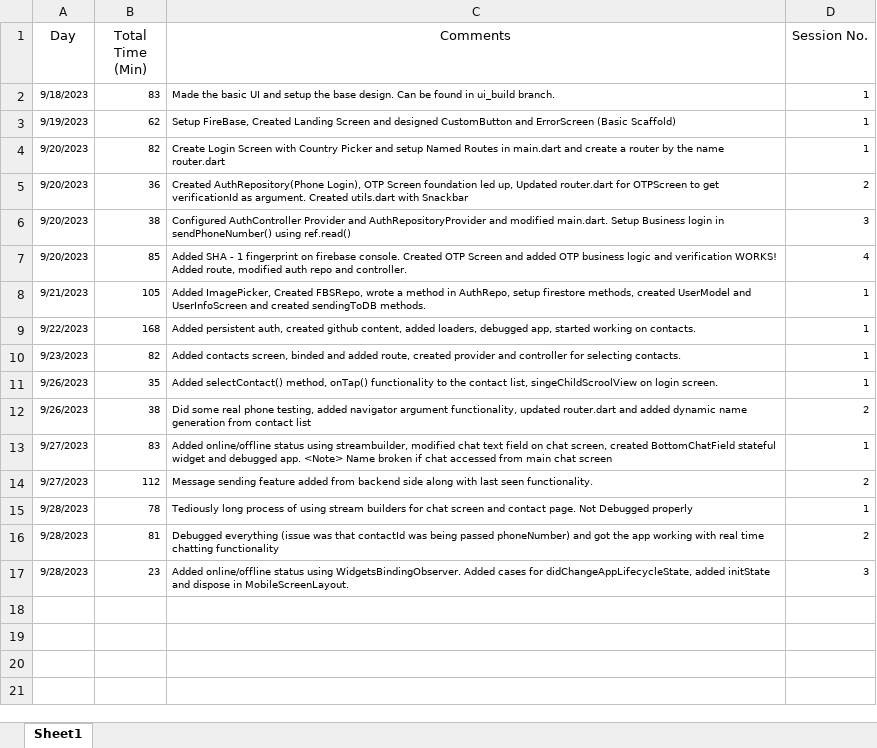
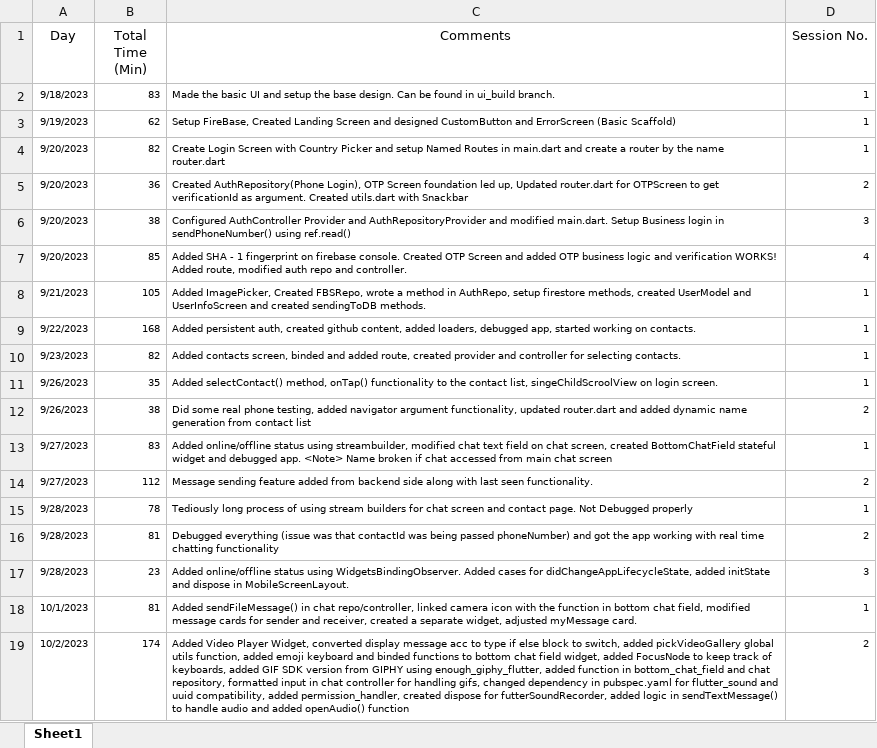
Before and after one commit to iamsuteerth/WhatsApp-Clone, an Excel workbook: Project_TS_Log.xlsx, sheet Sheet1, drawn as a sheet; values as stored, in another font and other column widths than the file's, no borders; the diff names each change by its address in the sheet, - before the commit and + after, or states it on an @@ line.

```diff
--- a/Project_TS_Log.xlsx (sheet Sheet1)
+++ b/Project_TS_Log.xlsx (sheet Sheet1)
+row 18: 10/1/2023 | 81 | Added sendFileMessage() in chat repo/controller, linked camera icon with the function in bottom chat field, modified message cards for sender and receiver, created a separate widget, adjusted myMessage card. | 1
+row 19: 10/2/2023 | 174 | Added Video Player Widget, converted display message acc to type if else block to switch, added pickVideoGallery global utils function, added emoji keyboard and binded functions to bottom chat field widget, added FocusNode to keep track of keyboards, added GIF SDK version from GIPHY using enough_giphy_flutter, added function in bottom_chat_field and chat repository, formatted input in chat controller for handling gifs, changed dependency in pubspec.yaml for flutter_sound and uuid compatibility, added permission_handler, created dispose for futterSoundRecorder, added logic in sendTextMessage() to handle audio and added openAudio() function | 2
```
Also changed, not shown: 14 other files.
